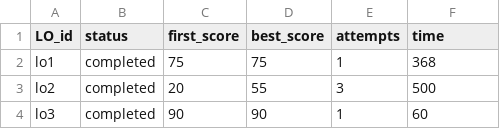
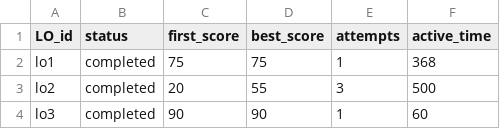
Before and after one commit to gsims-williams-elttech/nemo-data, a CSV file: data/students/student1.csv, drawn as a sheet; only a part is shown.

Commit message:
Change time to active_time

```diff
--- a/data/students/student1.csv
+++ b/data/students/student1.csv
@@ -1,2 +1,2 @@
-LO_id,status,first_score,best_score,attempts,time
+LO_id,status,first_score,best_score,attempts,active_time
 lo1,completed,75,75,1,368
```
